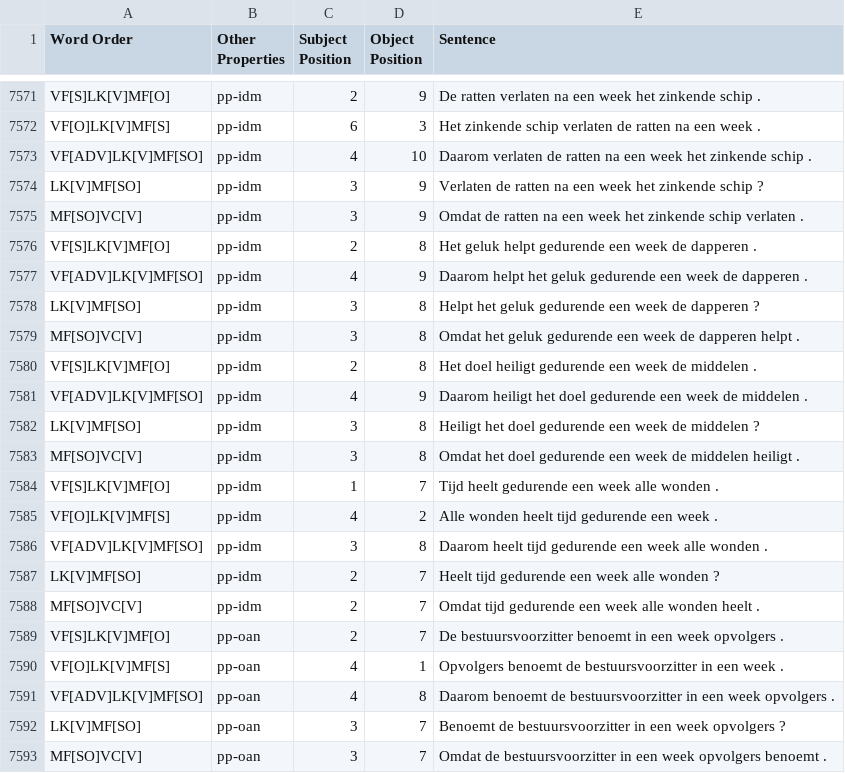
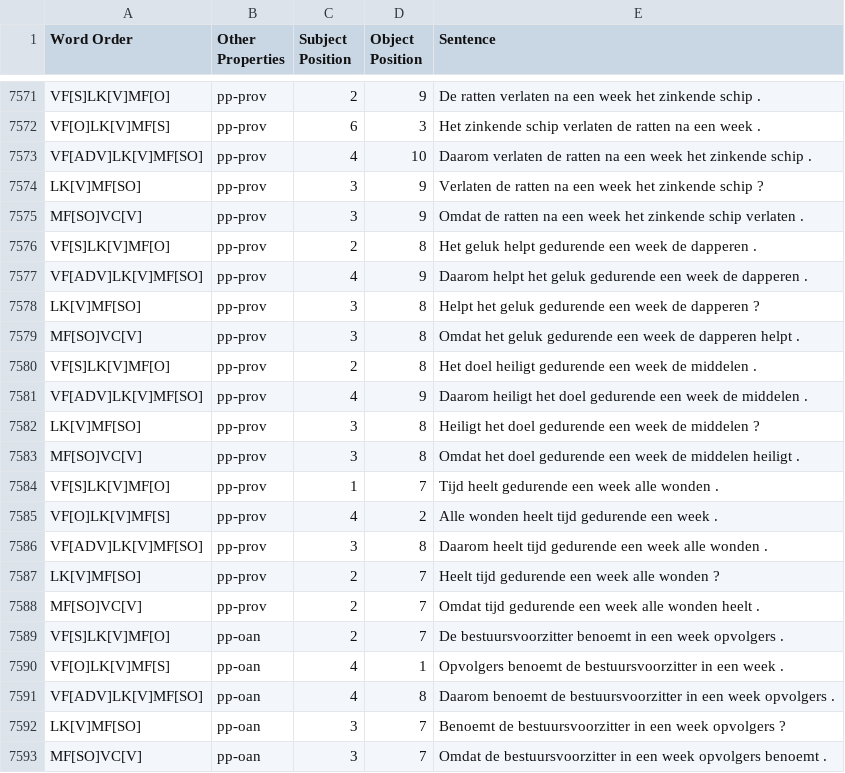
Before and after one commit to DiveFish/SORTS, a TSV file: dutch/gold/dutch_part-amb_gold.tsv, drawn as a sheet; only a part is shown, gaps mark what is left out; the diff covers the shown part only; the diff names each change by its address in the sheet, - before the commit and + after, or states it on an @@ line.

```diff
--- a/dutch/gold/dutch_part-amb_gold.tsv
+++ b/dutch/gold/dutch_part-amb_gold.tsv
-B7571:B7588 (Other Properties): pp-idm
+B7571:B7588 (Other Properties): pp-prov
```
Also changed, not shown: 54 edited cells elsewhere in this file, dutch/gold/dutch_amb_gold.tsv, german/gold/german_part-ambiguous_gold.tsv, 12 other files.
